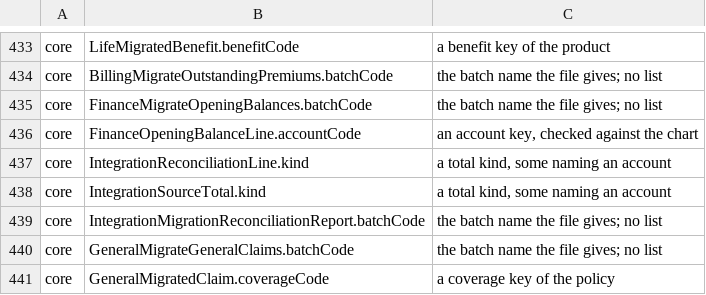
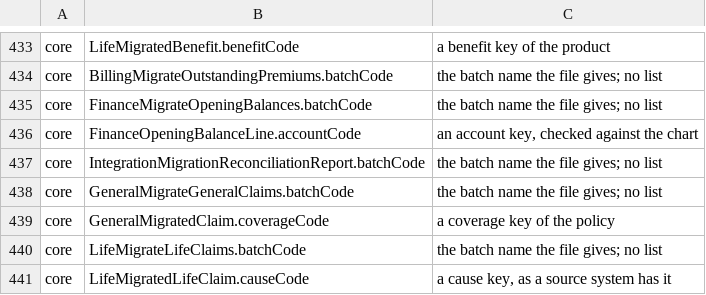
Before and after one commit to Babs76/insys, a TSV file: docs/api/code-field-allowances.tsv, drawn as a sheet; only a part is shown, gaps mark what is left out; the shorter side is filled out with more unchanged rows; the diff names each change by its address in the sheet, - before the commit and + after, or states it on an @@ line.

```diff
--- a/docs/api/code-field-allowances.tsv
+++ b/docs/api/code-field-allowances.tsv
-row 437: core | IntegrationReconciliationLine.kind | a total kind, some naming an account
-row 438: core | IntegrationSourceTotal.kind | a total kind, some naming an account
```
